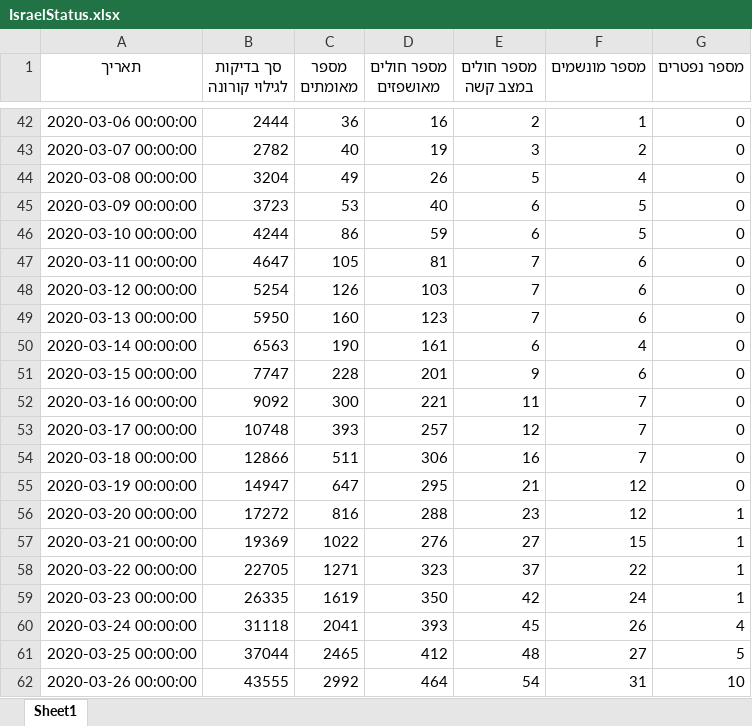
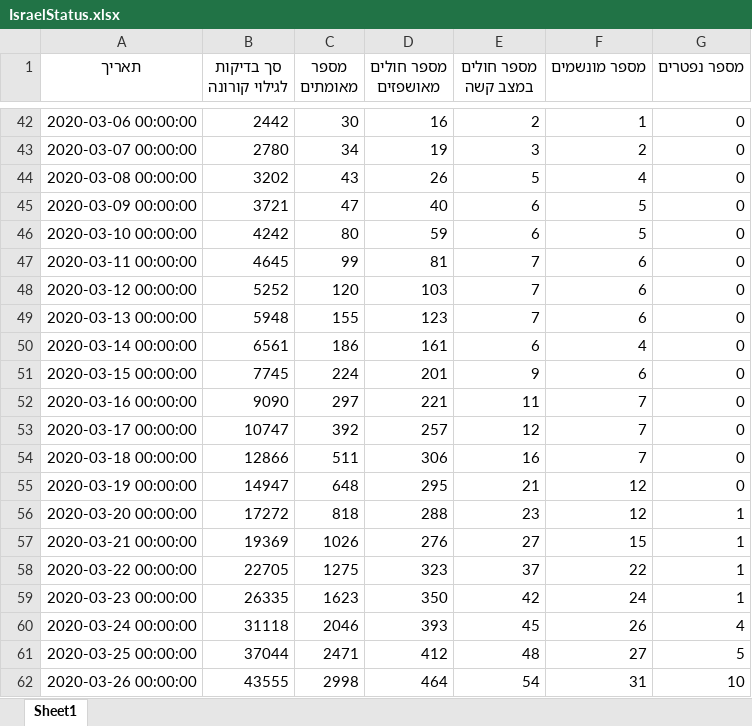
Before and after one commit to danmsf/covid19-sim, an Excel workbook: Resources/Datasets/IsraelData/IsraelStatus.xlsx, sheet Sheet1, drawn as a sheet; only a part is shown, gaps mark what is left out; values as stored, in another font and other column widths than the file's, no borders; the diff covers the shown part only; the diff names each change by its address in the sheet, - before the commit and + after, or states it on an @@ line.

```diff
--- a/Resources/Datasets/IsraelData/IsraelStatus.xlsx (sheet Sheet1)
+++ b/Resources/Datasets/IsraelData/IsraelStatus.xlsx (sheet Sheet1)
-B42 (סך בדיקות לגילוי קורונה): 2444
+B42 (סך בדיקות לגילוי קורונה): 2442
-C42 (מספר מאומתים): 36
+C42 (מספר מאומתים): 30
-B43 (סך בדיקות לגילוי קורונה): 2782
+B43 (סך בדיקות לגילוי קורונה): 2780
-C43 (מספר מאומתים): 40
+C43 (מספר מאומתים): 34
-B44 (סך בדיקות לגילוי קורונה): 3204
+B44 (סך בדיקות לגילוי קורונה): 3202
-C44 (מספר מאומתים): 49
+C44 (מספר מאומתים): 43
-B45 (סך בדיקות לגילוי קורונה): 3723
+B45 (סך בדיקות לגילוי קורונה): 3721
-C45 (מספר מאומתים): 53
+C45 (מספר מאומתים): 47
-B46 (סך בדיקות לגילוי קורונה): 4244
+B46 (סך בדיקות לגילוי קורונה): 4242
-C46 (מספר מאומתים): 86
+C46 (מספר מאומתים): 80
-B47 (סך בדיקות לגילוי קורונה): 4647
+B47 (סך בדיקות לגילוי קורונה): 4645
-C47 (מספר מאומתים): 105
+C47 (מספר מאומתים): 99
-B48 (סך בדיקות לגילוי קורונה): 5254
+B48 (סך בדיקות לגילוי קורונה): 5252
-C48 (מספר מאומתים): 126
+C48 (מספר מאומתים): 120
-B49 (סך בדיקות לגילוי קורונה): 5950
+B49 (סך בדיקות לגילוי קורונה): 5948
-C49 (מספר מאומתים): 160
+C49 (מספר מאומתים): 155
-B50 (סך בדיקות לגילוי קורונה): 6563
+B50 (סך בדיקות לגילוי קורונה): 6561
-C50 (מספר מאומתים): 190
+C50 (מספר מאומתים): 186
-B51 (סך בדיקות לגילוי קורונה): 7747
+B51 (סך בדיקות לגילוי קורונה): 7745
-C51 (מספר מאומתים): 228
+C51 (מספר מאומתים): 224
-B52 (סך בדיקות לגילוי קורונה): 9092
+B52 (סך בדיקות לגילוי קורונה): 9090
-C52 (מספר מאומתים): 300
+C52 (מספר מאומתים): 297
-B53 (סך בדיקות לגילוי קורונה): 10748
+B53 (סך בדיקות לגילוי קורונה): 10747
-C53 (מספר מאומתים): 393
+C53 (מספר מאומתים): 392
-C55 (מספר מאומתים): 647
+C55 (מספר מאומתים): 648
-C56 (מספר מאומתים): 816
+C56 (מספר מאומתים): 818
-C57 (מספר מאומתים): 1022
+C57 (מספר מאומתים): 1026
-C58 (מספר מאומתים): 1271
+C58 (מספר מאומתים): 1275
-C59 (מספר מאומתים): 1619
+C59 (מספר מאומתים): 1623
-C60 (מספר מאומתים): 2041
+C60 (מספר מאומתים): 2046
-C61 (מספר מאומתים): 2465
+C61 (מספר מאומתים): 2471
-C62 (מספר מאומתים): 2992
+C62 (מספר מאומתים): 2998
```
Also changed, not shown: 2 added rows and 124 edited cells elsewhere in this sheet, 8 other files.
